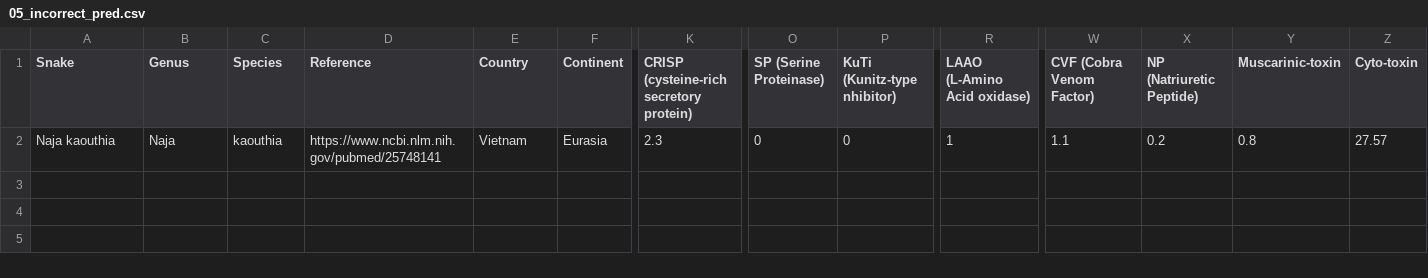
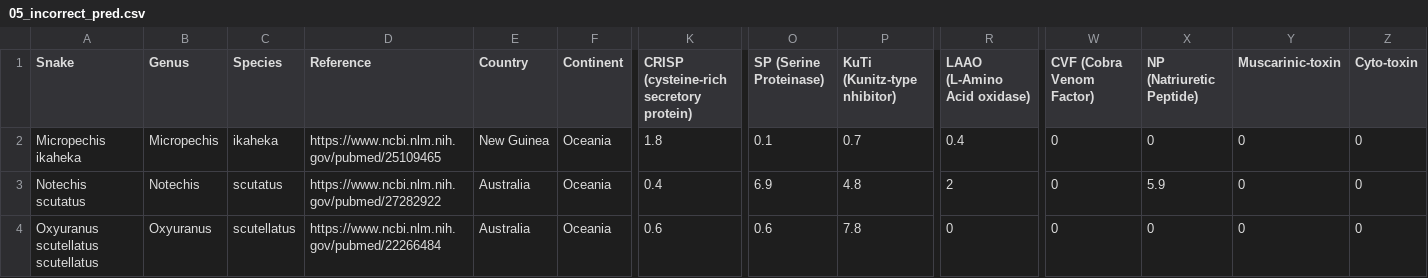
Before and after one commit to rforbiodatascience/2020_Group4, a CSV file: results/05_incorrect_pred.csv, drawn as a sheet; only a part is shown, gaps mark what is left out; addresses are those after the commit; rows hold the shown columns only; the diff covers the shown part only; the diff names each change by its address in the sheet, - before the commit and + after, or states it on an @@ line.

Commit message:
updated incorrect preds

```diff
--- a/results/05_incorrect_pred.csv
+++ b/results/05_incorrect_pred.csv
+row 2: Micropechis ikaheka | Micropechis | ikaheka | https://www.ncbi.nlm.nih.gov/pubmed/25109465 | New Guinea | Oceania | 1.8 | 0.1 | 0.7 | 0.4 | 0 | 0 | 0 | 0
-A3 (Snake): Naja kaouthia
+A3 (Snake): Notechis scutatus
-B3 (Genus): Naja
+B3 (Genus): Notechis
-C3 (Species): kaouthia
+C3 (Species): scutatus
-D3 (Reference): https://www.ncbi.nlm.nih.gov/pubmed/25748141
+D3 (Reference): https://www.ncbi.nlm.nih.gov/pubmed/27282922
-E3 (Country): Vietnam
+E3 (Country): Australia
-F3 (Continent): Eurasia
+F3 (Continent): Oceania
-K3: 2.3
+K3: 0.4
-O3 (SP (Serine Proteinase)): 0
+O3 (SP (Serine Proteinase)): 6.9
-P3 (KuTi (Kunitz-type nhibitor)): 0
+P3 (KuTi (Kunitz-type nhibitor)): 4.8
-R3 (LAAO (L-Amino Acid oxidase)): 1
+R3 (LAAO (L-Amino Acid oxidase)): 2
-W3 (CVF (Cobra Venom Factor)): 1.1
+W3 (CVF (Cobra Venom Factor)): 0
-X3 (NP (Natriuretic Peptide)): 0.2
+X3 (NP (Natriuretic Peptide)): 5.9
-Y3 (Muscarinic-toxin): 0.8
+Y3 (Muscarinic-toxin): 0
-Z3 (Cyto-toxin): 27.57
+Z3 (Cyto-toxin): 0
+row 4: Oxyuranus scutellatus scutellatus | Oxyuranus | scutellatus | https://www.ncbi.nlm.nih.gov/pubmed/22266484 | Australia | Oceania | 0.6 | 0.6 | 7.8 | 0 | 0 | 0 | 0 | 0
```
Also changed, not shown: 10 edited cells elsewhere in this file.
